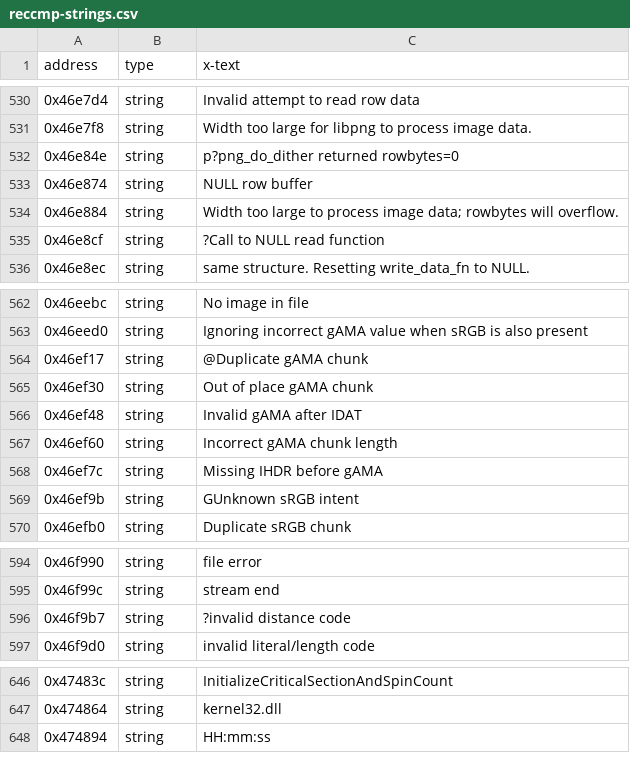
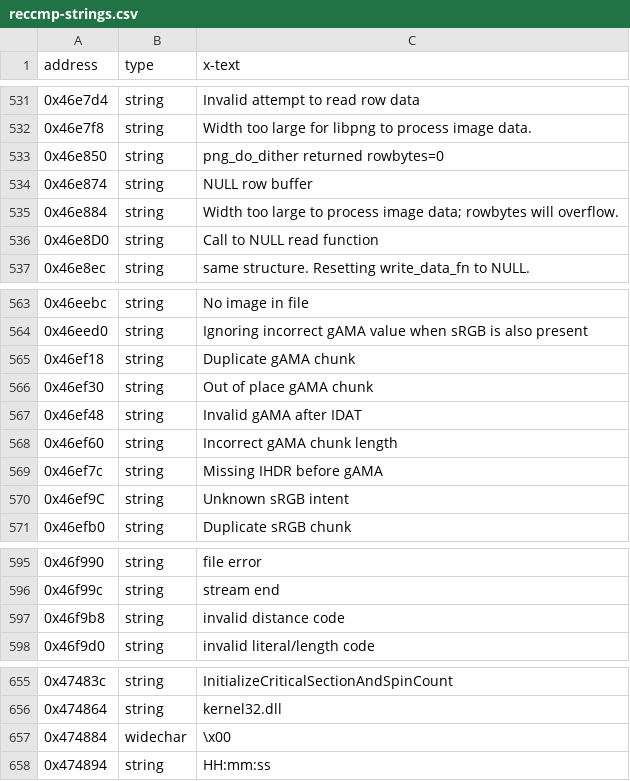
Before and after one commit to roblabla/th06, a CSV file: config/reccmp-strings.csv, drawn as a sheet; only a part is shown, gaps mark what is left out; the diff covers the shown part only.

```diff
--- a/config/reccmp-strings.csv
+++ b/config/reccmp-strings.csv
@@ -531,6 +532,6 @@ address,type,x-text
 0x46e7f8,string,"Width too large for libpng to process image data."
-0x46e84e,string,"p?png_do_dither returned rowbytes=0"
+0x46e850,string,"png_do_dither returned rowbytes=0"
 0x46e874,string,"NULL row buffer"
 0x46e884,string,"Width too large to process image data; rowbytes will overflow."
-0x46e8cf,string,"?Call to NULL read function"
+0x46e8D0,string,"Call to NULL read function"
 0x46e8ec,string,"same structure.  Resetting write_data_fn to NULL."
@@ -563,3 +564,3 @@ address,type,x-text
 0x46eed0,string,"Ignoring incorrect gAMA value when sRGB is also present"
-0x46ef17,string,"@Duplicate gAMA chunk"
+0x46ef18,string,"Duplicate gAMA chunk"
 0x46ef30,string,"Out of place gAMA chunk"
@@ -568,3 +569,3 @@ address,type,x-text
 0x46ef7c,string,"Missing IHDR before gAMA"
-0x46ef9b,string,"GUnknown sRGB intent"
+0x46ef9C,string,"Unknown sRGB intent"
 0x46efb0,string,"Duplicate sRGB chunk"
@@ -595,3 +596,3 @@ address,type,x-text
 0x46f99c,string,"stream end"
-0x46f9b7,string,"?invalid distance code"
+0x46f9b8,string,"invalid distance code"
 0x46f9d0,string,"invalid literal/length code"
@@ -647,2 +656,3 @@ address,type,x-text
 0x474864,string,"kernel32.dll"
+0x474884,widechar,"\x00"
 0x474894,string,"HH:mm:ss"
```
Also changed, not shown: 9 added rows and 2 edited cells elsewhere in this file, config/reccmp-floats-013a.csv, config/reccmp-functions-013a.csv, 4 other files.
